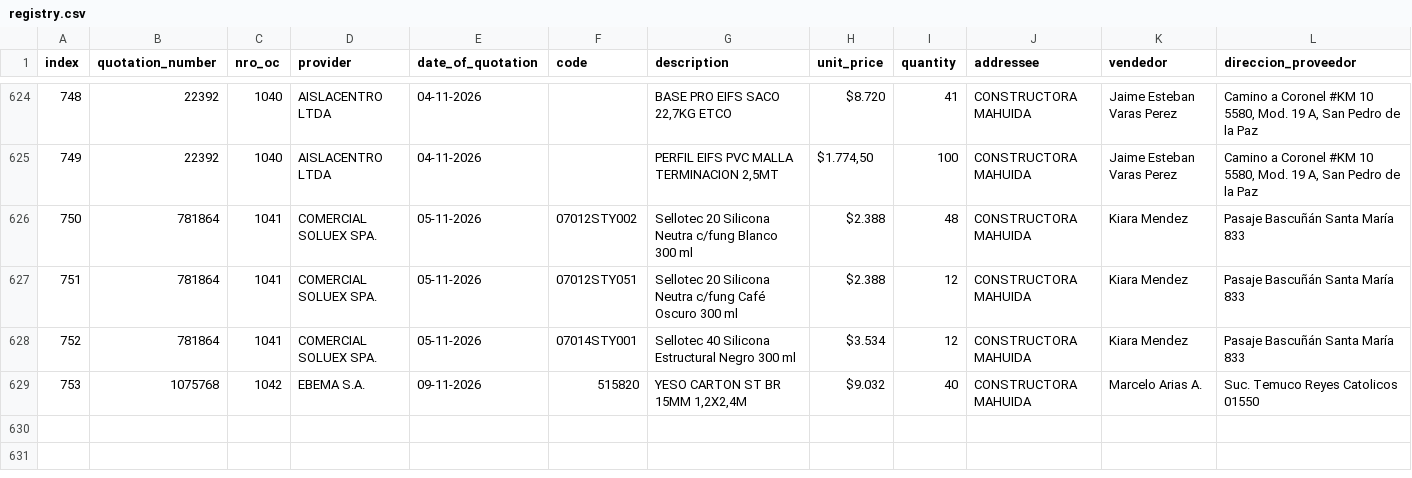
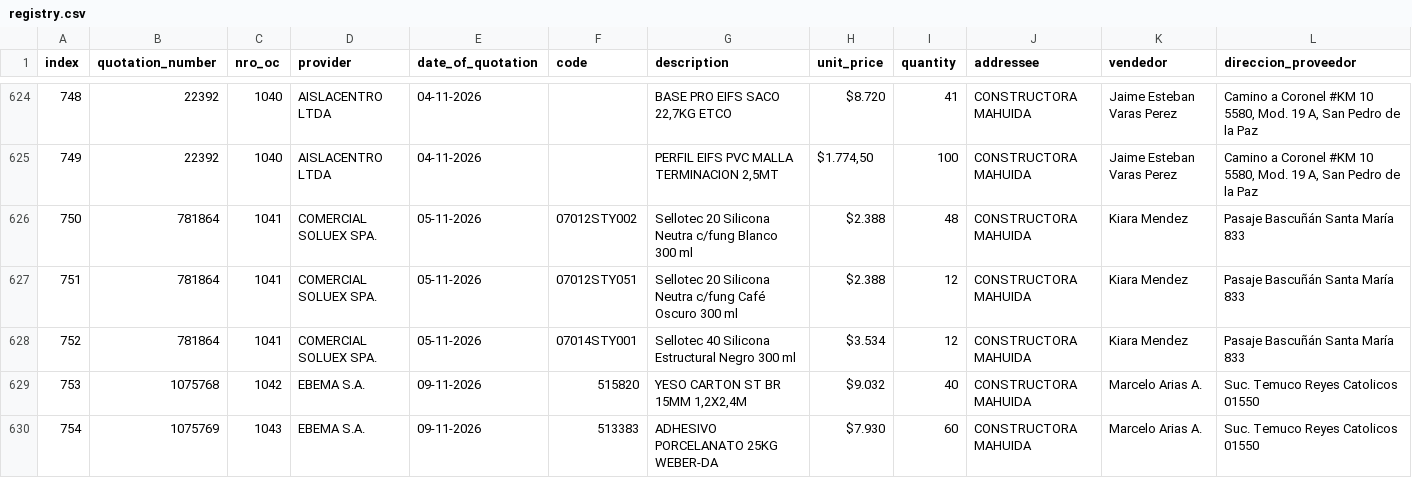
Before and after one commit to Fitzy5/ordencomprahtml, a CSV file: oc_claude/registry.csv, drawn as a sheet; only a part is shown, gaps mark what is left out; rows hold the shown columns only; the diff names each change by its address in the sheet, - before the commit and + after, or states it on an @@ line.

```diff
--- a/oc_claude/registry.csv
+++ b/oc_claude/registry.csv
+row 630: 754 | 1075769 | 1043 | EBEMA S.A. | 09-11-2026 | 513383 | ADHESIVO PORCELANATO 25KG WEBER-DA | $7.930 | 60 | CONSTRUCTORA MAHUIDA | Marcelo Arias A. | Suc. Temuco Reyes Catolicos 01550
```
Also changed, not shown: 2 other files.
